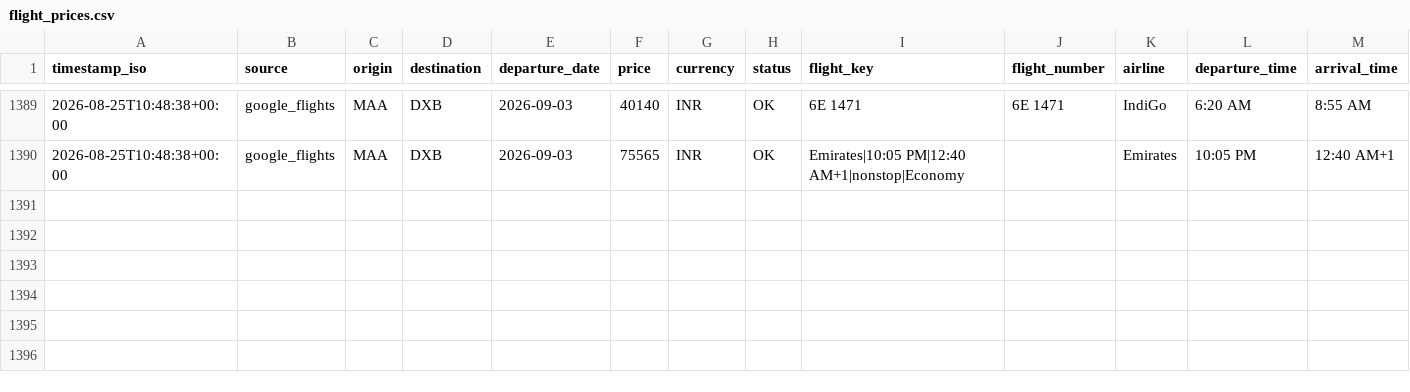
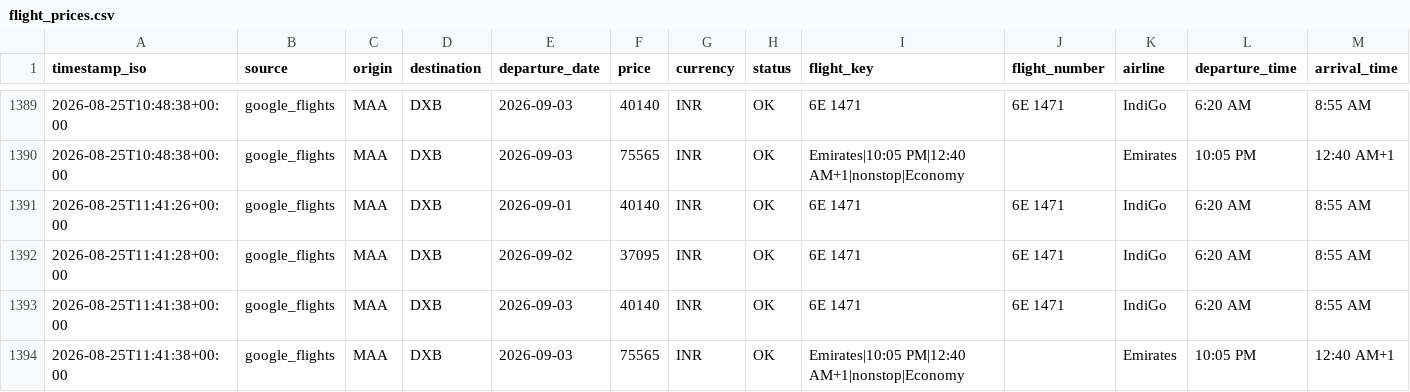
Before and after one commit to subuuuus/flight-tracker-maa-dxb, a CSV file: data/flight_prices.csv, drawn as a sheet; only a part is shown, gaps mark what is left out; rows hold the shown columns only; the diff names each change by its address in the sheet, - before the commit and + after, or states it on an @@ line.

```diff
--- a/data/flight_prices.csv
+++ b/data/flight_prices.csv
+row 1391: 2026-08-25T11:41:26+00:00 | google_flights | MAA | DXB | 2026-09-01 | 40140 | INR | OK | 6E 1471 | 6E 1471 | IndiGo | 6:20 AM | 8:55 AM
+row 1392: 2026-08-25T11:41:28+00:00 | google_flights | MAA | DXB | 2026-09-02 | 37095 | INR | OK | 6E 1471 | 6E 1471 | IndiGo | 6:20 AM | 8:55 AM
+row 1393: 2026-08-25T11:41:38+00:00 | google_flights | MAA | DXB | 2026-09-03 | 40140 | INR | OK | 6E 1471 | 6E 1471 | IndiGo | 6:20 AM | 8:55 AM
+row 1394: 2026-08-25T11:41:38+00:00 | google_flights | MAA | DXB | 2026-09-03 | 75565 | INR | OK | Emirates|10:05 PM|12:40 AM+1|nonstop|Economy |  | Emirates | 10:05 PM | 12:40 AM+1
```
Also changed, not shown: 2 other files.
